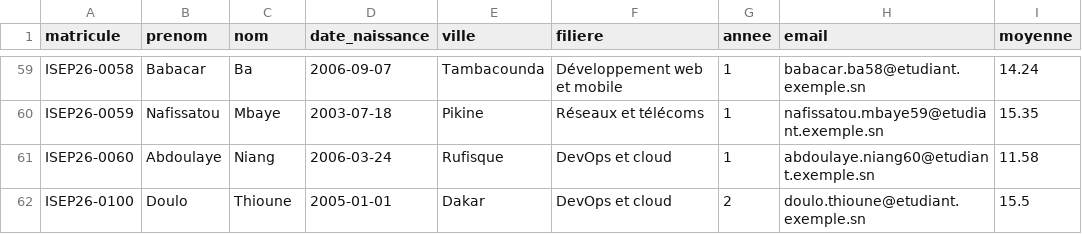
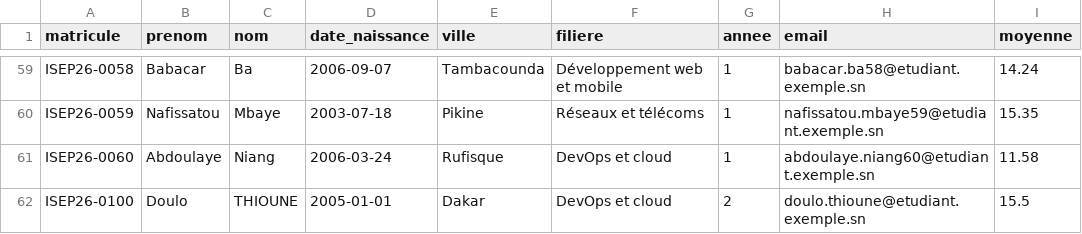
Before and after one commit to DevByDoulo/gestion-etudiants-cicd, a CSV file: donnees/etudiants.csv, drawn as a sheet; only a part is shown, gaps mark what is left out.

```diff
--- a/donnees/etudiants.csv
+++ b/donnees/etudiants.csv
@@ -61,2 +61,2 @@ ISEP26-0059,Nafissatou,Mbaye,2003-07-18,Pikine,Réseaux et télécoms,1,nafissat
 ISEP26-0060,Abdoulaye,Niang,2006-03-24,Rufisque,DevOps et cloud,1,abdoulaye.niang60@etudiant.exemple.sn,11.58
-ISEP26-0100,Doulo,Thioune,2005-01-01,Dakar,DevOps et cloud,2,doulo.thioune@etudiant.exemple.sn,15.5
+ISEP26-0100,Doulo,THIOUNE,2005-01-01,Dakar,DevOps et cloud,2,doulo.thioune@etudiant.exemple.sn,15.5
```
